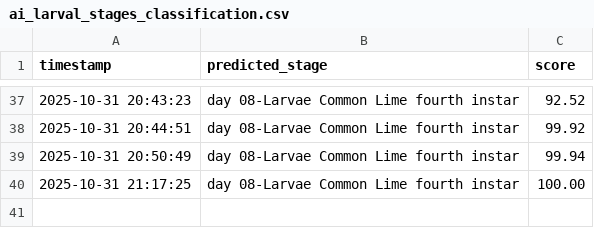
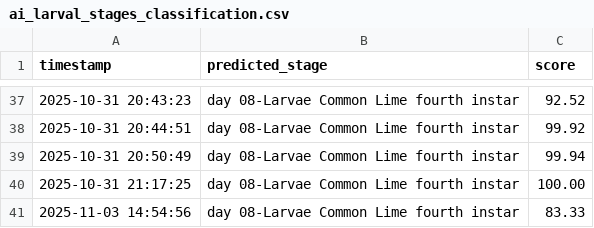
Before and after one commit to winjher/prettylep, a CSV file: ai_larval_stages_classification.csv, drawn as a sheet; only a part is shown, gaps mark what is left out; the diff names each change by its address in the sheet, - before the commit and + after, or states it on an @@ line.

```diff
--- a/ai_larval_stages_classification.csv
+++ b/ai_larval_stages_classification.csv
+row 41: 2025-11-03 14:54:56 | day 08-Larvae Common Lime fourth instar | 83.33
```
Also changed, not shown: 2 other files.
